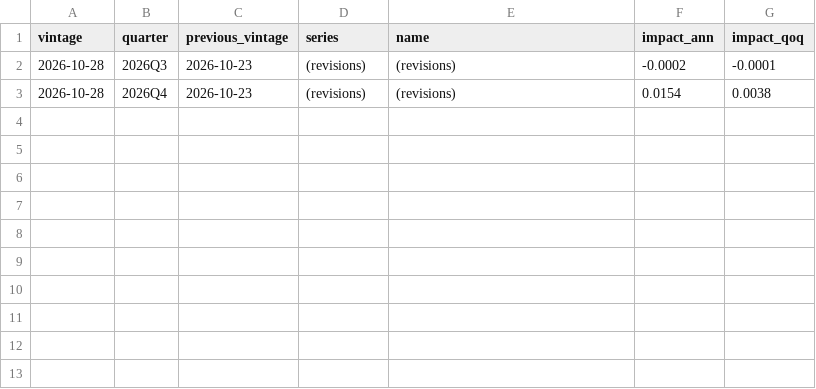
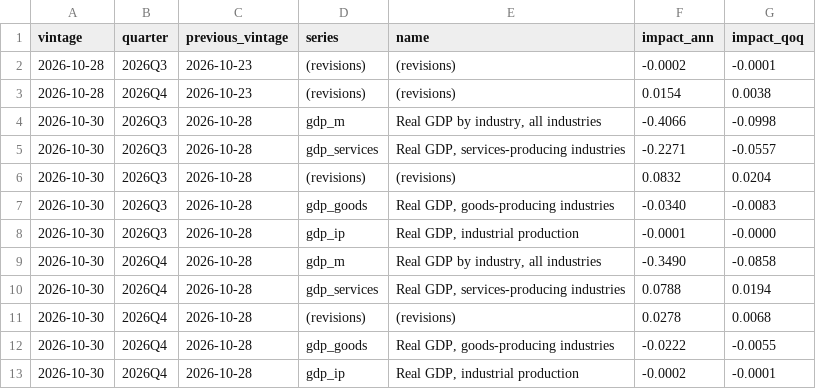
Before and after one commit to 333HaI/canada-gdp-nowcast, a CSV file: output/news_history.csv, drawn as a sheet.

```diff
--- a/output/news_history.csv
+++ b/output/news_history.csv
@@ -3 +3,11 @@ vintage,quarter,previous_vintage,series,name,impact_ann,impact_qoq
 2026-10-28,2026Q4,2026-10-23,(revisions),(revisions),0.0154,0.0038
+2026-10-30,2026Q3,2026-10-28,gdp_m,"Real GDP by industry, all industries",-0.4066,-0.0998
+2026-10-30,2026Q3,2026-10-28,gdp_services,"Real GDP, services-producing industries",-0.2271,-0.0557
+2026-10-30,2026Q3,2026-10-28,(revisions),(revisions),0.0832,0.0204
+2026-10-30,2026Q3,2026-10-28,gdp_goods,"Real GDP, goods-producing industries",-0.0340,-0.0083
+2026-10-30,2026Q3,2026-10-28,gdp_ip,"Real GDP, industrial production",-0.0001,-0.0000
+2026-10-30,2026Q4,2026-10-28,gdp_m,"Real GDP by industry, all industries",-0.3490,-0.0858
+2026-10-30,2026Q4,2026-10-28,gdp_services,"Real GDP, services-producing industries",0.0788,0.0194
+2026-10-30,2026Q4,2026-10-28,(revisions),(revisions),0.0278,0.0068
+2026-10-30,2026Q4,2026-10-28,gdp_goods,"Real GDP, goods-producing industries",-0.0222,-0.0055
+2026-10-30,2026Q4,2026-10-28,gdp_ip,"Real GDP, industrial production",-0.0002,-0.0001
```
Also changed, not shown: data/manual/gdp_flash.csv, output/nowcast_history.csv, 4 other files.
